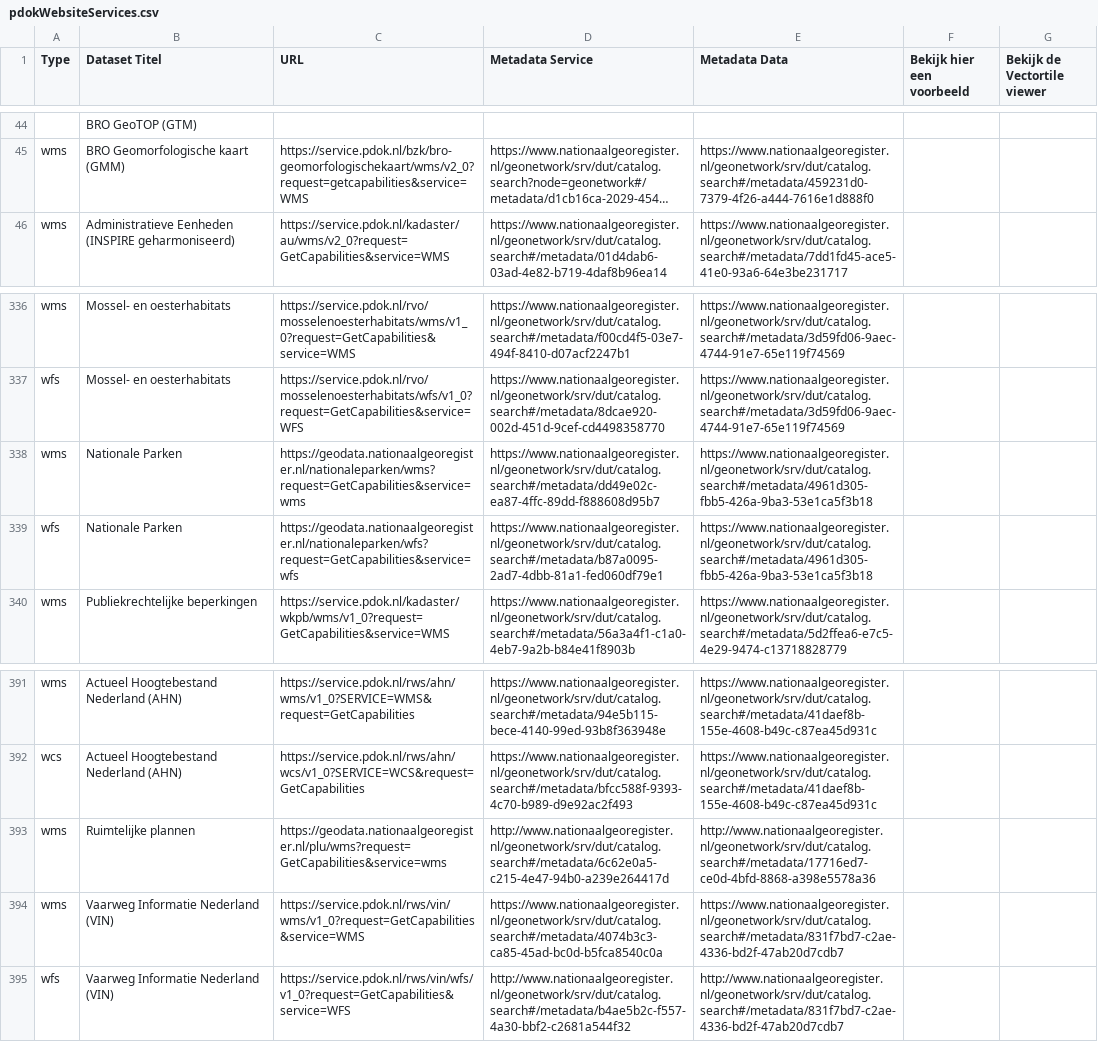
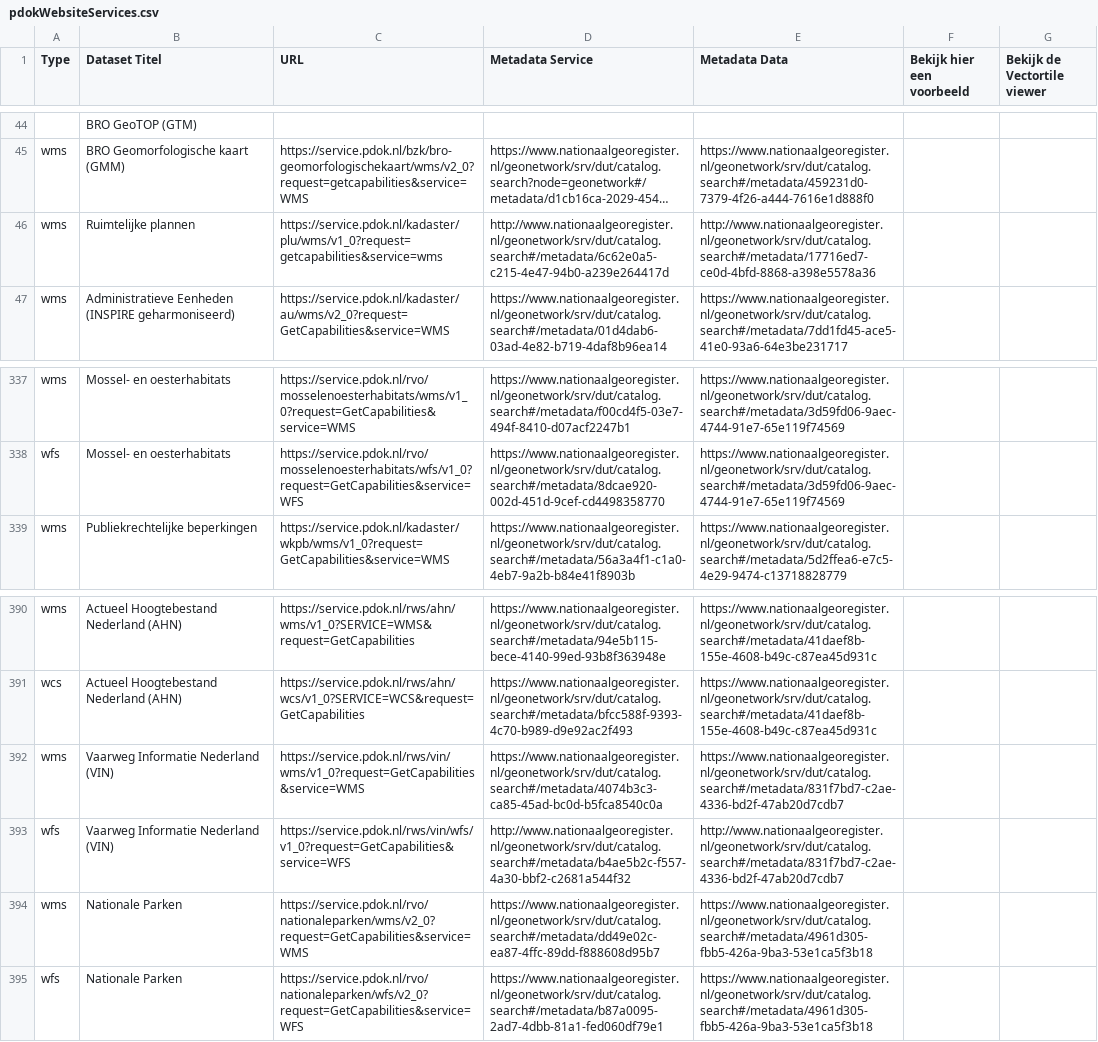
Before and after one commit to JLSchaap/notebook_gh-actions, a CSV file: pdokWebsiteServices.csv, drawn as a sheet; only a part is shown, gaps mark what is left out; long unchanged cells end in …; removed rows and columns are numbered as before the commit, all else as after; the diff names each change by its address in the sheet, - before the commit and + after, or states it on an @@ line.

```diff
--- a/pdokWebsiteServices.csv
+++ b/pdokWebsiteServices.csv
+row 46: wms | Ruimtelijke plannen | https://service.pdok.nl/kadaster/plu/wms/v1_0?request=getcapabilities&service=wms | http://www.nationaalgeoregister.nl/geonetwork/srv/dut/catalog.search#/metadata/6c62e0a5-c215-4e47-94b0-a239e264417d | http://www.nationaalgeoregister.nl/geonetwork/srv/dut/catalog.search#/metadata/17716ed7-ce0d-4bfd-8868-a398e5578a36
-row 338: wms | Nationale Parken | https://geodata.nationaalgeoregister.nl/nationaleparken/wms?request=GetCapabilities&service=wms | https://www.nationaalgeoregister.nl/geonetwork/srv/dut/catalog.search#/metadata/dd49e02c-ea87-4ffc-89dd-f888608d95b7 | https://www.nationaalgeoregister.nl/geonetwork/srv/dut/catalog.search#/metadata/4961d305-fbb5-426a-9ba3-53e1ca5f3b18
-row 339: wfs | Nationale Parken | https://geodata.nationaalgeoregister.nl/nationaleparken/wfs?request=GetCapabilities&service=wfs | https://www.nationaalgeoregister.nl/geonetwork/srv/dut/catalog.search#/metadata/b87a0095-2ad7-4dbb-81a1-fed060df79e1 | https://www.nationaalgeoregister.nl/geonetwork/srv/dut/catalog.search#/metadata/4961d305-fbb5-426a-9ba3-53e1ca5f3b18
-row 393: wms | Ruimtelijke plannen | https://geodata.nationaalgeoregister.nl/plu/wms?request=GetCapabilities&service=wms | http://www.nationaalgeoregister.nl/geonetwork/srv/dut/catalog.search#/metadata/6c62e0a5-c215-4e47-94b0-a239e264417d | http://www.nationaalgeoregister.nl/geonetwork/srv/dut/catalog.search#/metadata/17716ed7-ce0d-4bfd-8868-a398e5578a36
+row 394: wms | Nationale Parken | https://service.pdok.nl/rvo/nationaleparken/wms/v2_0?request=GetCapabilities&service=WMS | https://www.nationaalgeoregister.nl/geonetwork/srv/dut/catalog.search#/metadata/dd49e02c-ea87-4ffc-89dd-f888608d95b7 | https://www.nationaalgeoregister.nl/geonetwork/srv/dut/catalog.search#/metadata/4961d305-fbb5-426a-9ba3-53e1ca5f3b18
+row 395: wfs | Nationale Parken | https://service.pdok.nl/rvo/nationaleparken/wfs/v2_0?request=GetCapabilities&service=WFS | https://www.nationaalgeoregister.nl/geonetwork/srv/dut/catalog.search#/metadata/b87a0095-2ad7-4dbb-81a1-fed060df79e1 | https://www.nationaalgeoregister.nl/geonetwork/srv/dut/catalog.search#/metadata/4961d305-fbb5-426a-9ba3-53e1ca5f3b18
```
Also changed, not shown: pdokWebsiteDatasets.csv.
